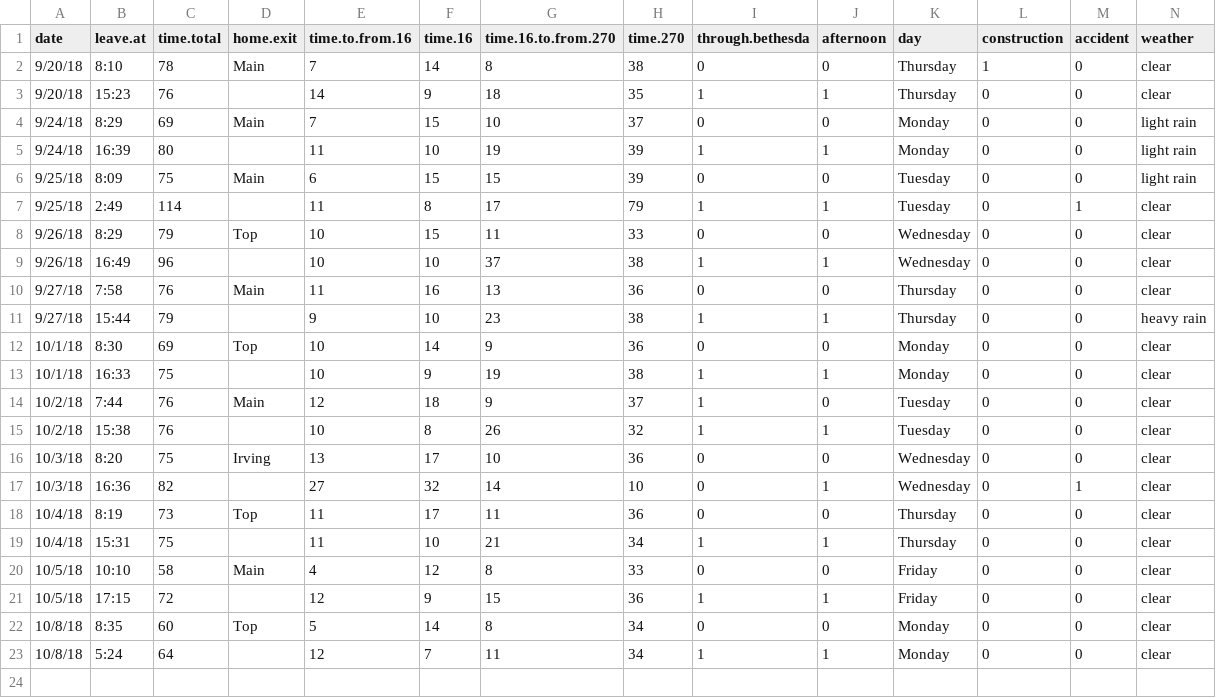
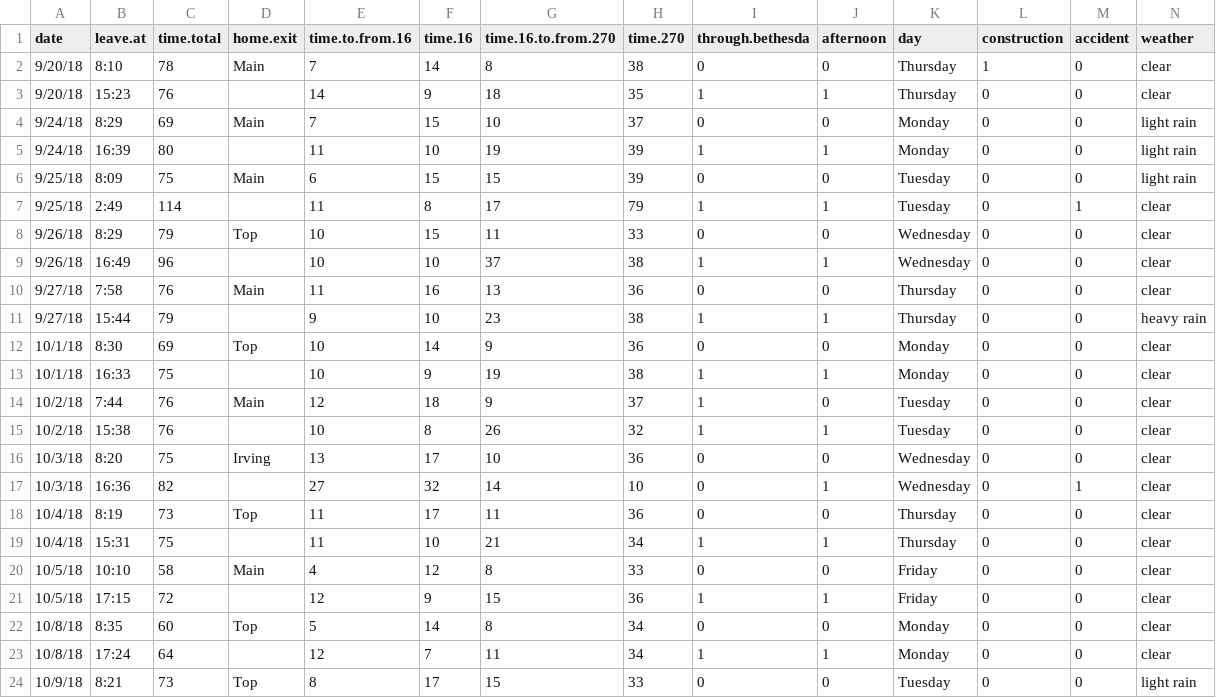
Before and after one commit to ryansafner/commute, a CSV file: Book1.csv, drawn as a sheet; only a part is shown; rows hold the shown columns only; the diff names each change by its address in the sheet, - before the commit and + after, or states it on an @@ line.

Commit message:
Added Oct 9 morning

```diff
--- a/Book1.csv
+++ b/Book1.csv
-B23 (leave.at): 5:24
+B23 (leave.at): 17:24
+row 24: 10/9/18 | 8:21 | 73 | Top | 8 | 17 | 15 | 33 | 0 | 0 | Tuesday | 0 | 0 | light rain
```
